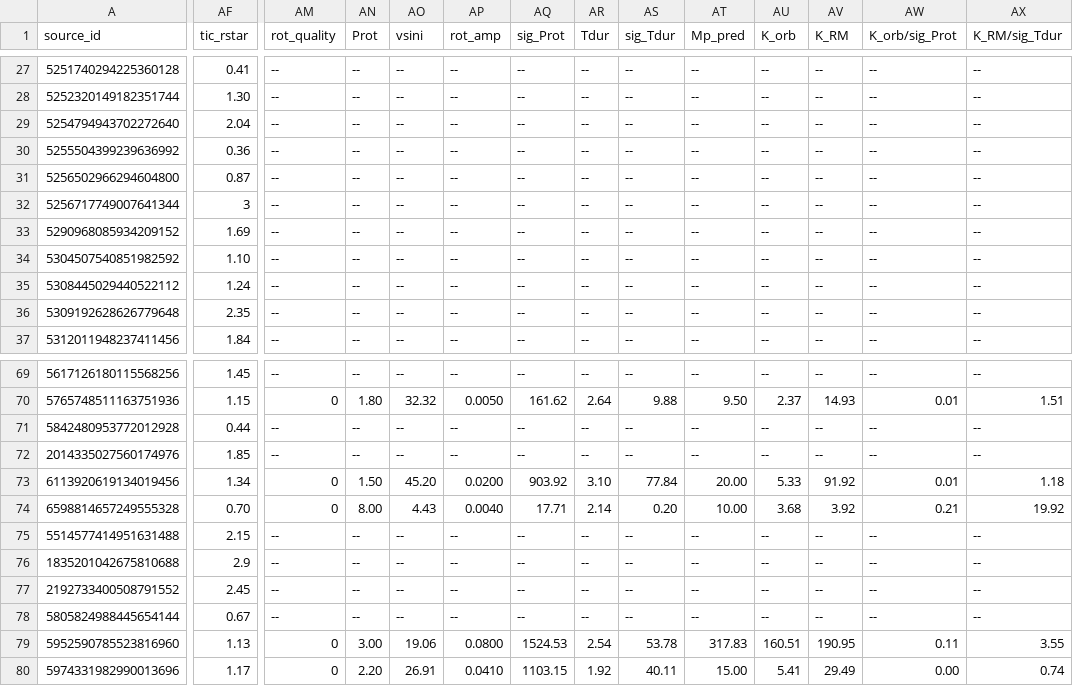
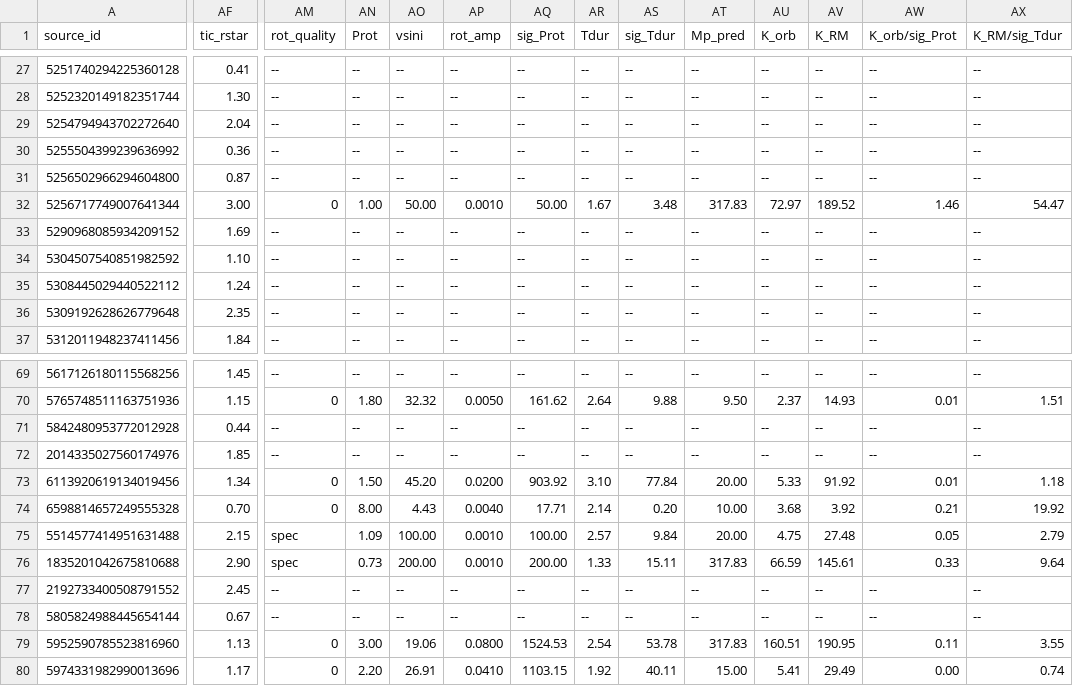
Before and after one commit to lgbouma/cdips_followup, a CSV file: data/candidate_database/candidates.csv, drawn as a sheet; only a part is shown, gaps mark what is left out; the diff covers the shown part only; the diff names each change by its address in the sheet, - before the commit and + after, or states it on an @@ line.

Commit message:
cand db: bulk SP1 rotation period commit

```diff
--- a/data/candidate_database/candidates.csv
+++ b/data/candidate_database/candidates.csv
-AF32 (tic_rstar): 3
+AF32 (tic_rstar): 3.00
-AM32 (rot_quality): --
+AM32 (rot_quality): 0
-AN32 (Prot): --
+AN32 (Prot): 1.00
-AO32 (vsini): --
+AO32 (vsini): 50.00
-AP32 (rot_amp): --
+AP32 (rot_amp): 0.0010
-AQ32 (sig_Prot): --
+AQ32 (sig_Prot): 50.00
-AR32 (Tdur): --
+AR32 (Tdur): 1.67
-AS32 (sig_Tdur): --
+AS32 (sig_Tdur): 3.48
-AT32 (Mp_pred): --
+AT32 (Mp_pred): 317.83
-AU32 (K_orb): --
+AU32 (K_orb): 72.97
-AV32 (K_RM): --
+AV32 (K_RM): 189.52
-AW32 (K_orb/sig_Prot): --
+AW32 (K_orb/sig_Prot): 1.46
-AX32 (K_RM/sig_Tdur): --
+AX32 (K_RM/sig_Tdur): 54.47
-AM75:AM76 (rot_quality): --
+AM75:AM76 (rot_quality): spec
-AN75 (Prot): --
+AN75 (Prot): 1.09
-AO75 (vsini): --
+AO75 (vsini): 100.00
-AP75:AP76 (rot_amp): --
+AP75:AP76 (rot_amp): 0.0010
-AQ75 (sig_Prot): --
+AQ75 (sig_Prot): 100.00
-AR75 (Tdur): --
+AR75 (Tdur): 2.57
-AS75 (sig_Tdur): --
+AS75 (sig_Tdur): 9.84
-AT75 (Mp_pred): --
+AT75 (Mp_pred): 20.00
-AU75 (K_orb): --
+AU75 (K_orb): 4.75
-AV75 (K_RM): --
+AV75 (K_RM): 27.48
-AW75 (K_orb/sig_Prot): --
+AW75 (K_orb/sig_Prot): 0.05
-AX75 (K_RM/sig_Tdur): --
+AX75 (K_RM/sig_Tdur): 2.79
-AF76 (tic_rstar): 2.9
+AF76 (tic_rstar): 2.90
-AN76 (Prot): --
+AN76 (Prot): 0.73
-AO76 (vsini): --
+AO76 (vsini): 200.00
-AQ76 (sig_Prot): --
+AQ76 (sig_Prot): 200.00
-AR76 (Tdur): --
+AR76 (Tdur): 1.33
-AS76 (sig_Tdur): --
+AS76 (sig_Tdur): 15.11
-AT76 (Mp_pred): --
+AT76 (Mp_pred): 317.83
-AU76 (K_orb): --
+AU76 (K_orb): 66.59
-AV76 (K_RM): --
+AV76 (K_RM): 145.61
-AW76 (K_orb/sig_Prot): --
+AW76 (K_orb/sig_Prot): 0.33
-AX76 (K_RM/sig_Tdur): --
+AX76 (K_RM/sig_Tdur): 9.64
```
Also changed, not shown: 62 edited cells elsewhere in this file.
